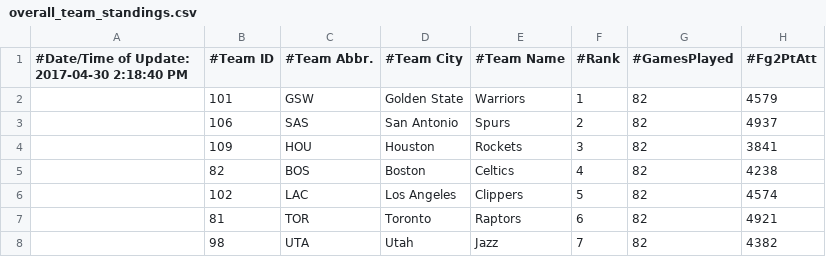
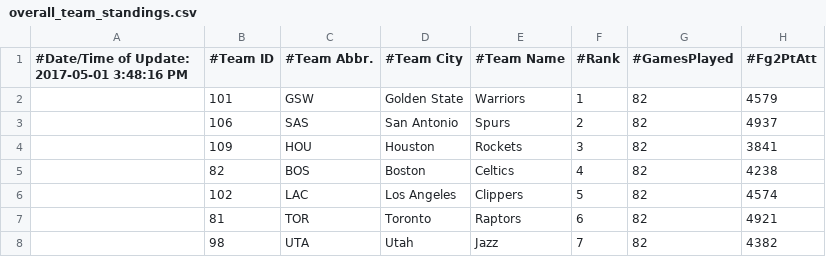
Before and after one commit to EddieYT/WebSportsFeed, a CSV file: build/resources/main/overall_team_standings.csv, drawn as a sheet; only a part is shown; the diff names each change by its address in the sheet, - before the commit and + after, or states it on an @@ line.

```diff
--- a/build/resources/main/overall_team_standings.csv
+++ b/build/resources/main/overall_team_standings.csv
-A1: #Date/Time of Update: 2017-04-30 2:18:40 PM
+A1: #Date/Time of Update: 2017-05-01 3:48:16 PM
```
Also changed, not shown: build/resources/main/cumulative_player_stats.csv, src/main/resources/cumulative_player_stats.csv, 25 other files.
